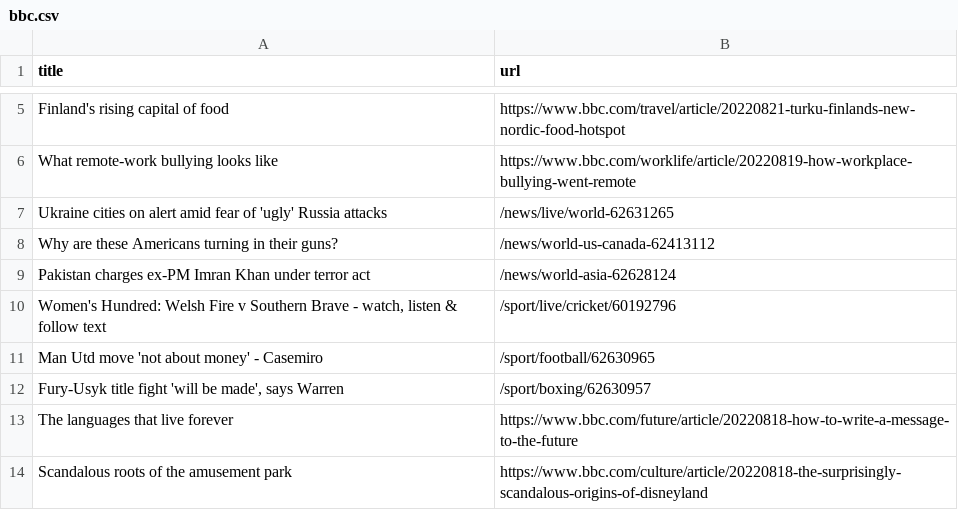
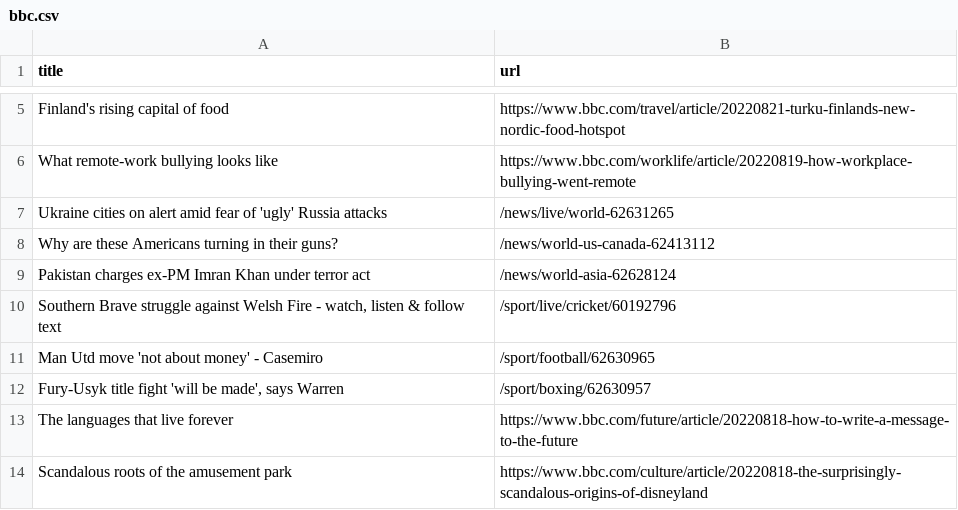
Before and after one commit to ramanshreya/automatic-scraper, a CSV file: bbc.csv, drawn as a sheet; only a part is shown, gaps mark what is left out.

```diff
--- a/bbc.csv
+++ b/bbc.csv
@@ -9,3 +9,3 @@ Why are these Americans turning in their guns?,/news/world-us-canada-62413112
 Pakistan charges ex-PM Imran Khan under terror act,/news/world-asia-62628124
-"Women's Hundred: Welsh Fire v Southern Brave - watch, listen & follow text",/sport/live/cricket/60192796
+"Southern Brave struggle against Welsh Fire - watch, listen & follow text",/sport/live/cricket/60192796
 Man Utd move 'not about money' - Casemiro,/sport/football/62630965
```
